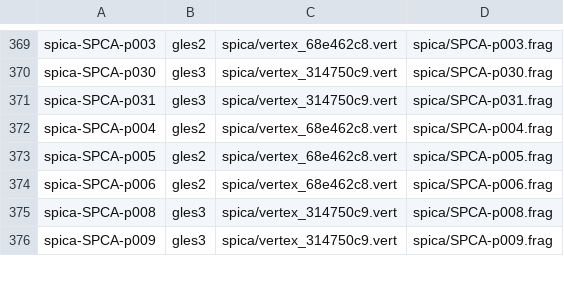
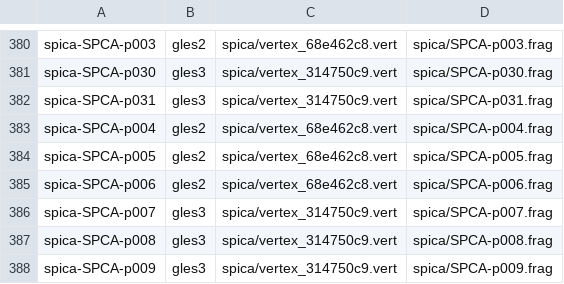
Before and after one commit to h0353914-yoshino/Camera_GLSL, a TSV file: manifest_rsc.tsv, drawn as a sheet; only a part is shown, gaps mark what is left out; the diff covers the shown part only; the diff names each change by its address in the sheet, - before the commit and + after, or states it on an @@ line.

```diff
--- a/manifest_rsc.tsv
+++ b/manifest_rsc.tsv
+row 386: spica-SPCA-p007 | gles3 | spica/vertex_314750c9.vert | spica/SPCA-p007.frag
```
Also changed, not shown: 11 added rows elsewhere in this file, manifest_rsc_unverified.tsv, 25 other files.
